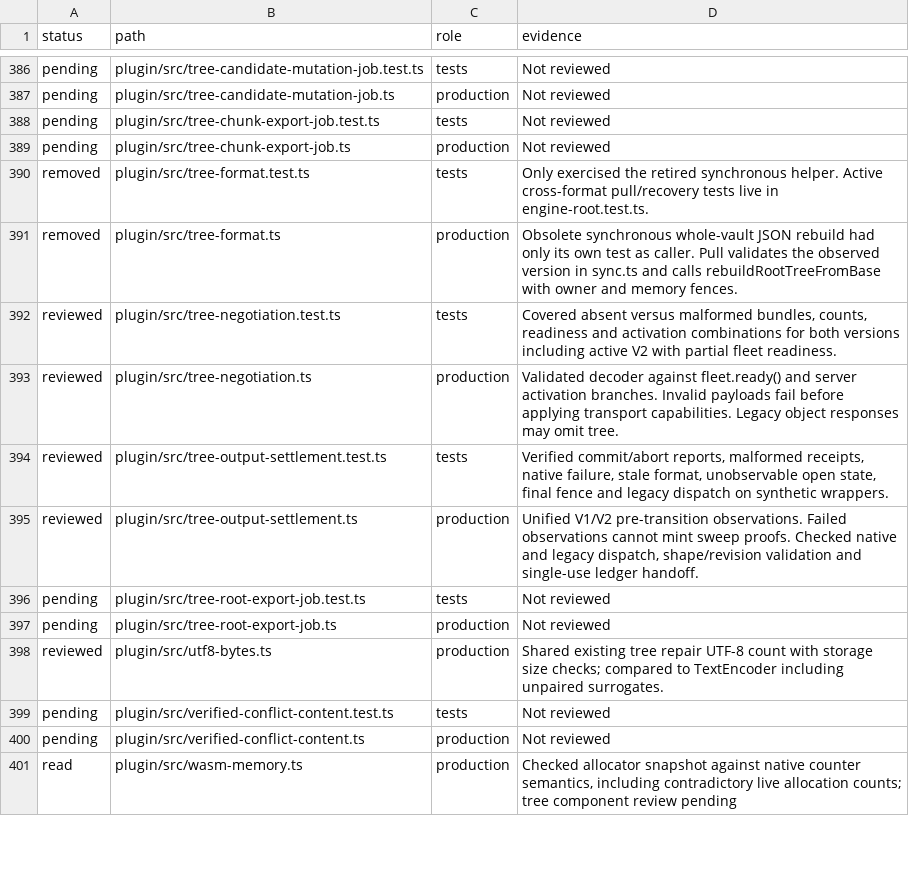
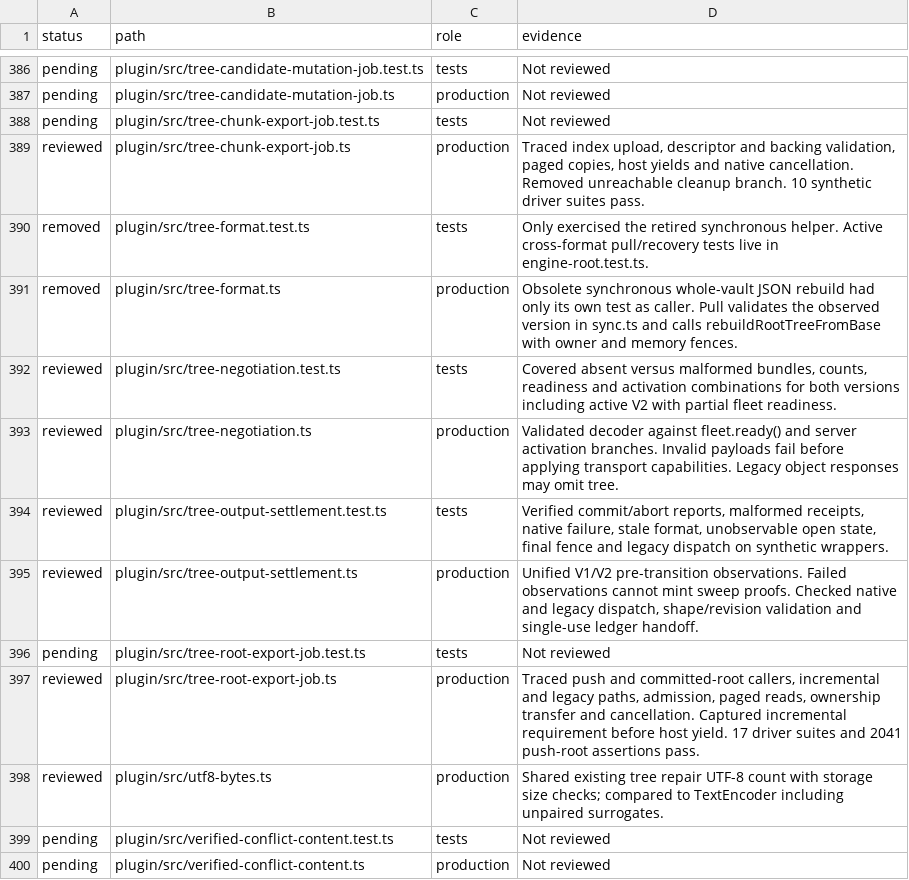
Before and after one commit to Savemech/obsetync, a TSV file: docs/1.13-module-audit.tsv, drawn as a sheet; only a part is shown, gaps mark what is left out; the shorter side is filled out with more unchanged rows.

Commit message:
fix: capture incremental root export policy before yielding

```diff
--- a/docs/1.13-module-audit.tsv
+++ b/docs/1.13-module-audit.tsv
@@ -388,3 +388,3 @@ pending	plugin/src/tree-candidate-mutation-job.ts	production	Not reviewed
 pending	plugin/src/tree-chunk-export-job.test.ts	tests	Not reviewed
-pending	plugin/src/tree-chunk-export-job.ts	production	Not reviewed
+reviewed	plugin/src/tree-chunk-export-job.ts	production	Traced index upload, descriptor and backing validation, paged copies, host yields and native cancellation. Removed unreachable cleanup branch. 10 synthetic driver suites pass.
 removed	plugin/src/tree-format.test.ts	tests	Only exercised the retired synchronous helper. Active cross-format pull/recovery tests live in engine-root.test.ts.
@@ -396,3 +396,3 @@ reviewed	plugin/src/tree-output-settlement.ts	production	Unified V1/V2 pre-trans
 pending	plugin/src/tree-root-export-job.test.ts	tests	Not reviewed
-pending	plugin/src/tree-root-export-job.ts	production	Not reviewed
+reviewed	plugin/src/tree-root-export-job.ts	production	Traced push and committed-root callers, incremental and legacy paths, admission, paged reads, ownership transfer and cancellation. Captured incremental requirement before host yield. 17 driver suites and 2041 push-root assertions pass.
 reviewed	plugin/src/utf8-bytes.ts	production	Shared existing tree repair UTF-8 count with storage size checks; compared to TextEncoder including unpaired surrogates.
```
Also changed, not shown: 3 other files.
